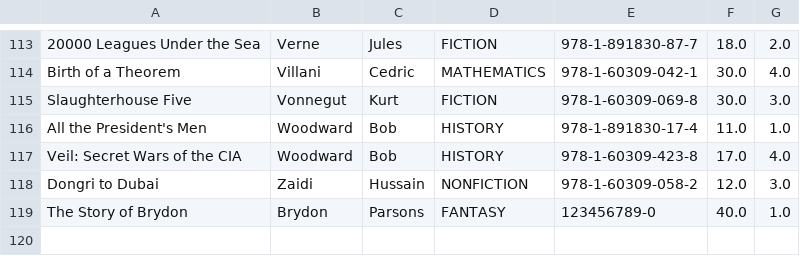
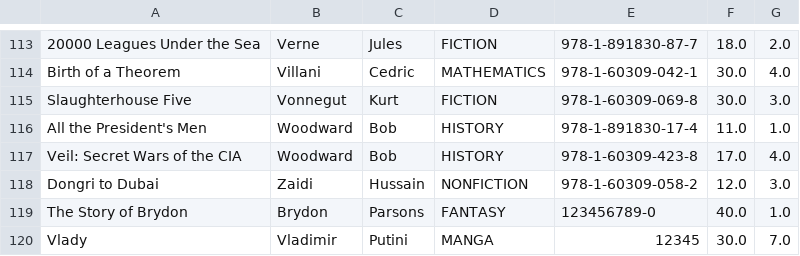
Before and after one commit to vladc99/BookSystem, a CSV file: BookInventory/books.csv, drawn as a sheet; only a part is shown, gaps mark what is left out.

```diff
--- a/BookInventory/books.csv
+++ b/BookInventory/books.csv
@@ -119 +119,2 @@ Dongri to Dubai,Zaidi,Hussain,NONFICTION,978-1-60309-058-2,12.0,3.0
 The Story of Brydon,Brydon,Parsons,FANTASY,123456789-0,40.0,1.0
+Vlady,Vladimir,Putini,MANGA,12345,30.0,7.0
```
Also changed, not shown: 5 other files.
